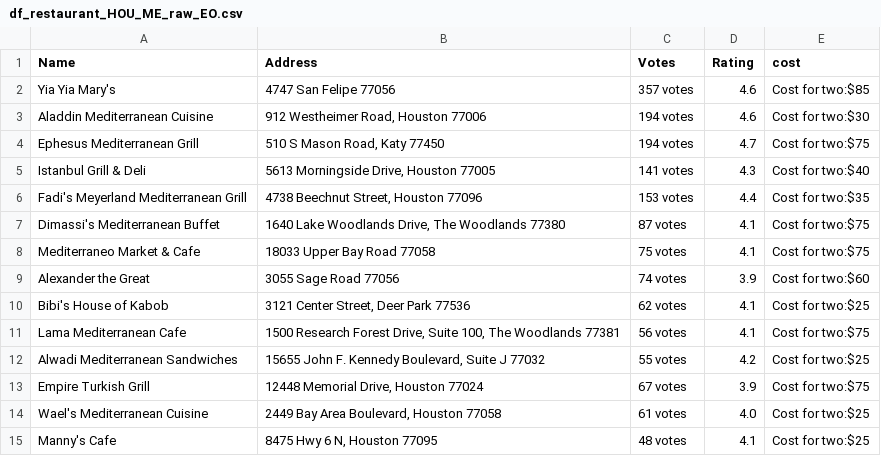
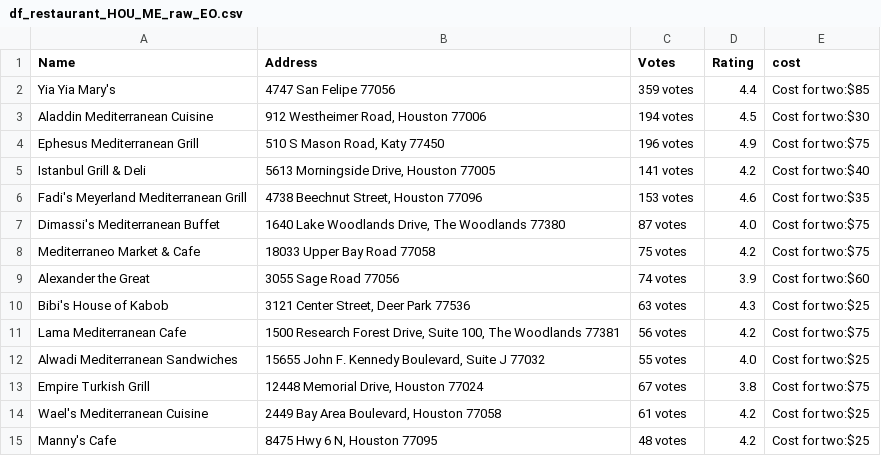
Before and after one commit to mtagruda/FlaskFoodies, a CSV file: df_restaurant_HOU_ME_raw_EO.csv, drawn as a sheet.

```diff
--- a/df_restaurant_HOU_ME_raw_EO.csv
+++ b/df_restaurant_HOU_ME_raw_EO.csv
@@ -1,30 +1,30 @@
 Name,Address,Votes,Rating,cost
-"Yia Yia Mary's
-                                    ", 4747 San Felipe 77056,357 votes,"
-                                        4.6
-                                    ",Cost for two:$85
-"Aladdin Mediterranean Cuisine
-                                    "," 912 Westheimer Road, Houston 77006",194 votes,"
-                                        4.6
-                                    ",Cost for two:$30
-"Ephesus Mediterranean Grill
-                                    "," 510 S Mason Road, Katy 77450",194 votes,"
-                                        4.7
-                                    ",Cost for two:$75
-"Istanbul Grill & Deli
-                                    "," 5613 Morningside Drive, Houston 77005",141 votes,"
-                                        4.3
-                                    ",Cost for two:$40
-"Fadi's Meyerland Mediterranean Grill
-                                    "," 4738 Beechnut Street, Houston 77096",153 votes,"
-                                        4.4
-                                    ",Cost for two:$35
-"Dimassi's Mediterranean Buffet
-                                    "," 1640 Lake Woodlands Drive, The Woodlands 77380",87 votes,"
-                                        4.1
-                                    ",Cost for two:$75
-"Mediterraneo Market & Cafe
-                                    ", 18033 Upper Bay Road 77058,75 votes,"
-                                        4.1
-                                    ",Cost for two:$75
+"Yia Yia Mary's
+                                    ", 4747 San Felipe 77056,359 votes,"
+                                        4.4
+                                    ",Cost for two:$85
+"Aladdin Mediterranean Cuisine
+                                    "," 912 Westheimer Road, Houston 77006",194 votes,"
+                                        4.5
+                                    ",Cost for two:$30
+"Ephesus Mediterranean Grill
+                                    "," 510 S Mason Road, Katy 77450",196 votes,"
+                                        4.9
+                                    ",Cost for two:$75
+"Istanbul Grill & Deli
+                                    "," 5613 Morningside Drive, Houston 77005",141 votes,"
+                                        4.2
+                                    ",Cost for two:$40
+"Fadi's Meyerland Mediterranean Grill
+                                    "," 4738 Beechnut Street, Houston 77096",153 votes,"
+                                        4.6
+                                    ",Cost for two:$35
+"Dimassi's Mediterranean Buffet
+                                    "," 1640 Lake Woodlands Drive, The Woodlands 77380",87 votes,"
+                                        4.0
+                                    ",Cost for two:$75
+"Mediterraneo Market & Cafe
+                                    ", 18033 Upper Bay Road 77058,75 votes,"
+                                        4.2
+                                    ",Cost for two:$75
 "Alexander the Great
@@ -33,25 +33,25 @@ Name,Address,Votes,Rating,cost
                                     ",Cost for two:$60
-"Bibi's House of Kabob
-                                    "," 3121 Center Street, Deer Park 77536",62 votes,"
-                                        4.1
-                                    ",Cost for two:$25
-"Lama Mediterranean Cafe
-                                    "," 1500 Research Forest Drive, Suite 100, The Woodlands 77381",56 votes,"
-                                        4.1
-                                    ",Cost for two:$75
-"Alwadi Mediterranean Sandwiches
-                                    "," 15655 John F. Kennedy Boulevard, Suite J 77032",55 votes,"
-                                        4.2
-                                    ",Cost for two:$25
-"Empire Turkish Grill
-                                    "," 12448 Memorial Drive, Houston 77024",67 votes,"
-                                        3.9
-                                    ",Cost for two:$75
-"Wael's Mediterranean Cuisine
-                                    "," 2449 Bay Area Boulevard, Houston 77058",61 votes,"
-                                        4.0
-                                    ",Cost for two:$25
-"Manny's Cafe
-                                    "," 8475 Hwy 6 N, Houston 77095",48 votes,"
-                                        4.1
-                                    ",Cost for two:$25
+"Bibi's House of Kabob
+                                    "," 3121 Center Street, Deer Park 77536",63 votes,"
+                                        4.3
+                                    ",Cost for two:$25
+"Lama Mediterranean Cafe
+                                    "," 1500 Research Forest Drive, Suite 100, The Woodlands 77381",56 votes,"
+                                        4.2
+                                    ",Cost for two:$75
+"Alwadi Mediterranean Sandwiches
+                                    "," 15655 John F. Kennedy Boulevard, Suite J 77032",55 votes,"
+                                        4.0
+                                    ",Cost for two:$25
+"Empire Turkish Grill
+                                    "," 12448 Memorial Drive, Houston 77024",67 votes,"
+                                        3.8
+                                    ",Cost for two:$75
+"Wael's Mediterranean Cuisine
+                                    "," 2449 Bay Area Boulevard, Houston 77058",61 votes,"
+                                        4.2
+                                    ",Cost for two:$25
+"Manny's Cafe
+                                    "," 8475 Hwy 6 N, Houston 77095",48 votes,"
+                                        4.2
+                                    ",Cost for two:$25
```
Also changed, not shown: 11 other files.
